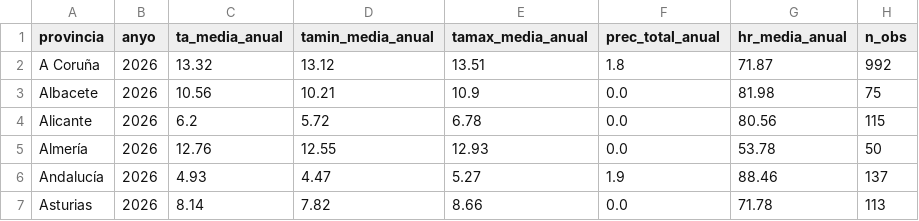
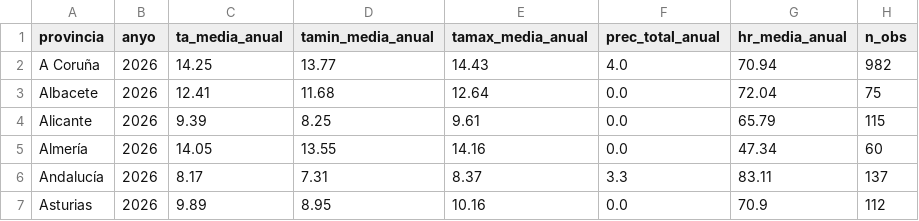
Before and after one commit to danielbolanosuax/TFG_Spain-s_Migratory_Flow, a CSV file: output/ambiental/03-gold/gold_ambiental_provincia_anio.csv, drawn as a sheet; only a part is shown; the diff covers the shown part only.

```diff
--- a/output/ambiental/03-gold/gold_ambiental_provincia_anio.csv
+++ b/output/ambiental/03-gold/gold_ambiental_provincia_anio.csv
@@ -1,7 +1,7 @@
 provincia,anyo,ta_media_anual,tamin_media_anual,tamax_media_anual,prec_total_anual,hr_media_anual,n_obs
-A Coruña,2026,13.32,13.12,13.51,1.8,71.87,992
-Albacete,2026,10.56,10.21,10.9,0.0,81.98,75
-Alicante,2026,6.2,5.72,6.78,0.0,80.56,115
-Almería,2026,12.76,12.55,12.93,0.0,53.78,50
-Andalucía,2026,4.93,4.47,5.27,1.9,88.46,137
-Asturias,2026,8.14,7.82,8.66,0.0,71.78,113
+A Coruña,2026,14.25,13.77,14.43,4.0,70.94,982
+Albacete,2026,12.41,11.68,12.64,0.0,72.04,75
+Alicante,2026,9.39,8.25,9.61,0.0,65.79,115
+Almería,2026,14.05,13.55,14.16,0.0,47.34,60
+Andalucía,2026,8.17,7.31,8.37,3.3,83.11,137
+Asturias,2026,9.89,8.95,10.16,0.0,70.9,112
```
Also changed, not shown: 159 edited cells elsewhere in this file, 38 other files.
